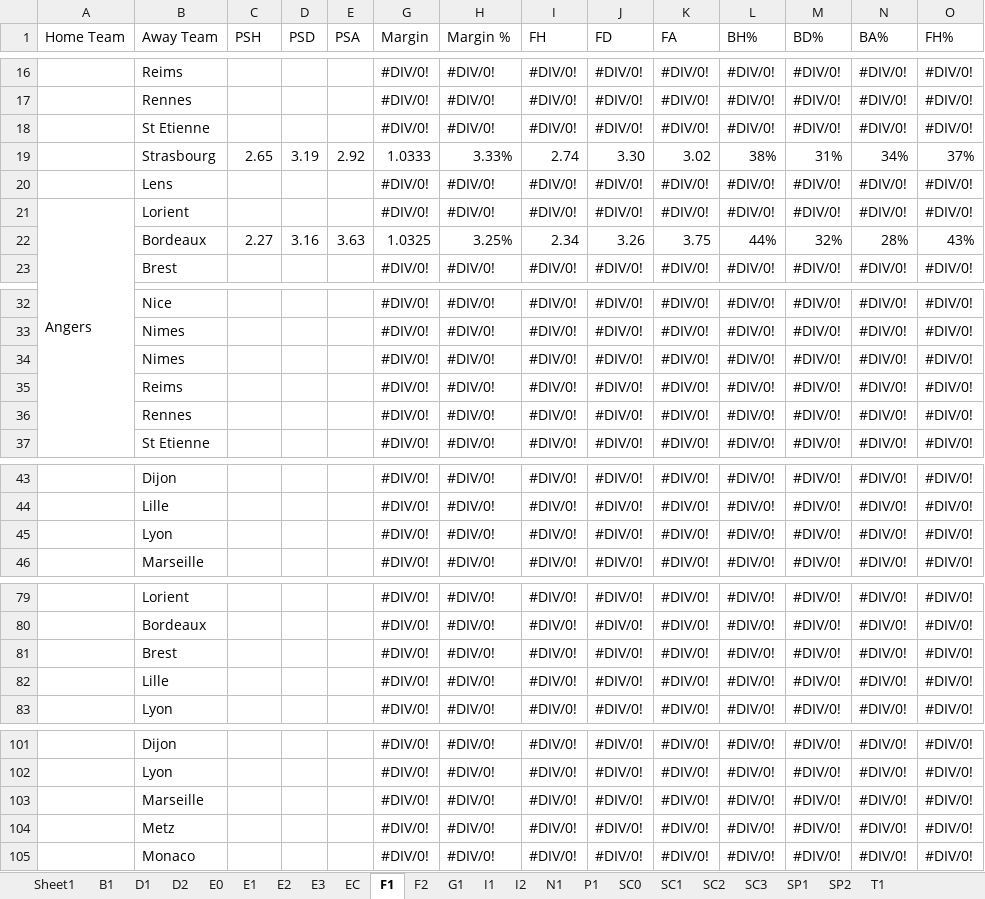
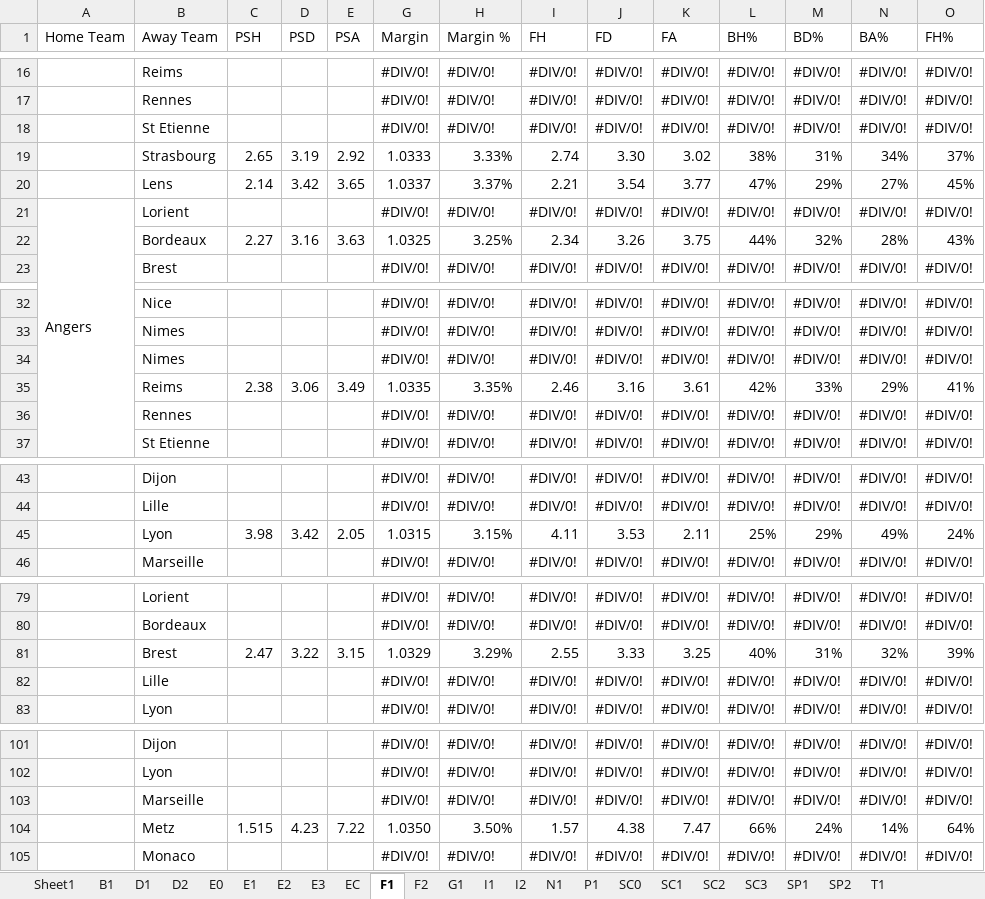
Before and after one commit to gitboyzorro5/FDAS, an Excel workbook: League Progress.xlsx, sheet F1, drawn as a sheet; only a part is shown, gaps mark what is left out; values as stored, in another font and other column widths than the file's, no cell formats; removed rows and columns are numbered as before the commit, all else as after; rows hold the shown columns only; the diff covers the shown part only; the diff names each change by its address in the sheet, - before the commit and + after, or states it on an @@ line.

```diff
--- a/League Progress.xlsx (sheet F1)
+++ b/League Progress.xlsx (sheet F1)
-row 20:  | Lens |  |  |  | #DIV/0! | #DIV/0! | #DIV/0! | #DIV/0! | #DIV/0! | #DIV/0! | #DIV/0! | #DIV/0! | #DIV/0!
+row 20:  | Lens | 2.14 | 3.42 | 3.65 | 1.0337 | 3.37% | 2.21 | 3.54 | 3.77 | 47% | 29% | 27% | 45%
-row 35:  | Reims |  |  |  | #DIV/0! | #DIV/0! | #DIV/0! | #DIV/0! | #DIV/0! | #DIV/0! | #DIV/0! | #DIV/0! | #DIV/0!
+row 35:  | Reims | 2.38 | 3.06 | 3.49 | 1.0335 | 3.35% | 2.46 | 3.16 | 3.61 | 42% | 33% | 29% | 41%
-row 45:  | Lyon |  |  |  | #DIV/0! | #DIV/0! | #DIV/0! | #DIV/0! | #DIV/0! | #DIV/0! | #DIV/0! | #DIV/0! | #DIV/0!
+row 45:  | Lyon | 3.98 | 3.42 | 2.05 | 1.0315 | 3.15% | 4.11 | 3.53 | 2.11 | 25% | 29% | 49% | 24%
-row 81:  | Brest |  |  |  | #DIV/0! | #DIV/0! | #DIV/0! | #DIV/0! | #DIV/0! | #DIV/0! | #DIV/0! | #DIV/0! | #DIV/0!
+row 81:  | Brest | 2.47 | 3.22 | 3.15 | 1.0329 | 3.29% | 2.55 | 3.33 | 3.25 | 40% | 31% | 32% | 39%
-row 104:  | Metz |  |  |  | #DIV/0! | #DIV/0! | #DIV/0! | #DIV/0! | #DIV/0! | #DIV/0! | #DIV/0! | #DIV/0! | #DIV/0!
+row 104:  | Metz | 1.515 | 4.23 | 7.22 | 1.0350 | 3.50% | 1.57 | 4.38 | 7.47 | 66% | 24% | 14% | 64%
```
Also changed, not shown: 5 added rows and 5 removed rows elsewhere in this sheet, sheet N1, sheet B1, cell formats.
